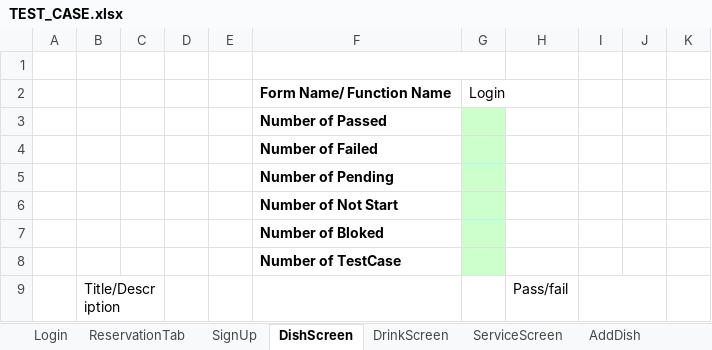
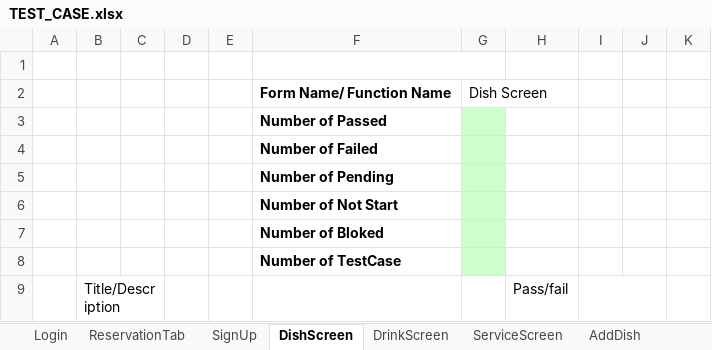
Before and after one commit to DyNamite-TNT-1/doc-restaurant-project, an Excel workbook: Week4/TEST_CASE.xlsx, sheet DishScreen, drawn as a sheet; only a part is shown; values as stored, in another font and other column widths than the file's, no borders; conditional formats not drawn; the diff names each change by its address in the sheet, - before the commit and + after, or states it on an @@ line.

```diff
--- a/Week4/TEST_CASE.xlsx (sheet DishScreen)
+++ b/Week4/TEST_CASE.xlsx (sheet DishScreen)
-G2: Login
+G2: Dish Screen
```
Also changed, not shown: sheet ReservationList, sheet ReservationTab, sheet AddService, sheet AddDish, sheet AddDrink, sheet DrinkScreen, 2 more sheets, other sheet tabs.
